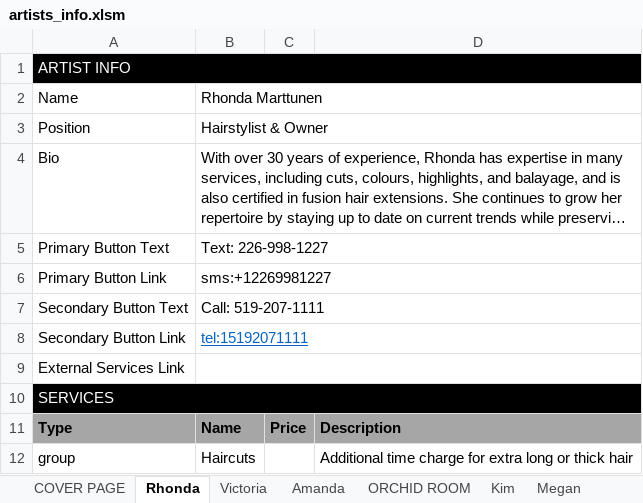
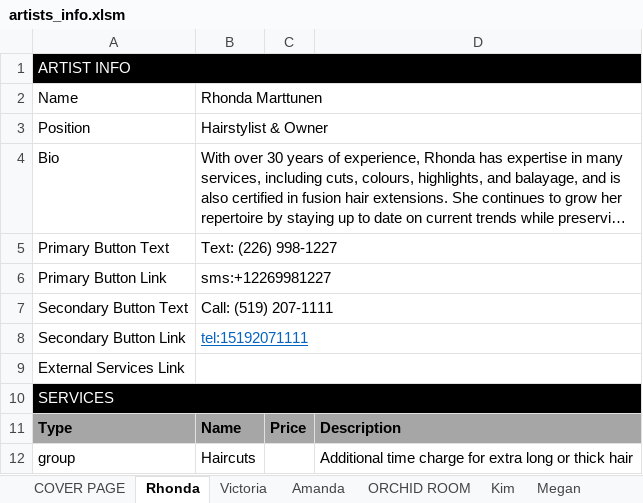
Before and after one commit to LuxeHairArtistryCo/LuxeHairArtistryCo.github.io, an Excel workbook: artists_info.xlsm, sheet Rhonda, drawn as a sheet; only a part is shown; long unchanged cells end in …; values as stored, in another font and other column widths than the file's, no borders; conditional formats not drawn; the diff names each change by its address in the sheet, - before the commit and + after, or states it on an @@ line.

```diff
--- a/artists_info.xlsm (sheet Rhonda)
+++ b/artists_info.xlsm (sheet Rhonda)
-B5: Text: 226-998-1227
+B5: Text: (226) 998-1227
-B7: Call: 519-207-1111
+B7: Call: (519) 207-1111
```
Also changed, not shown: sheet Kim, sheet Megan, sheet Amanda, sheet Victoria, charts or pictures, 3 other files.
